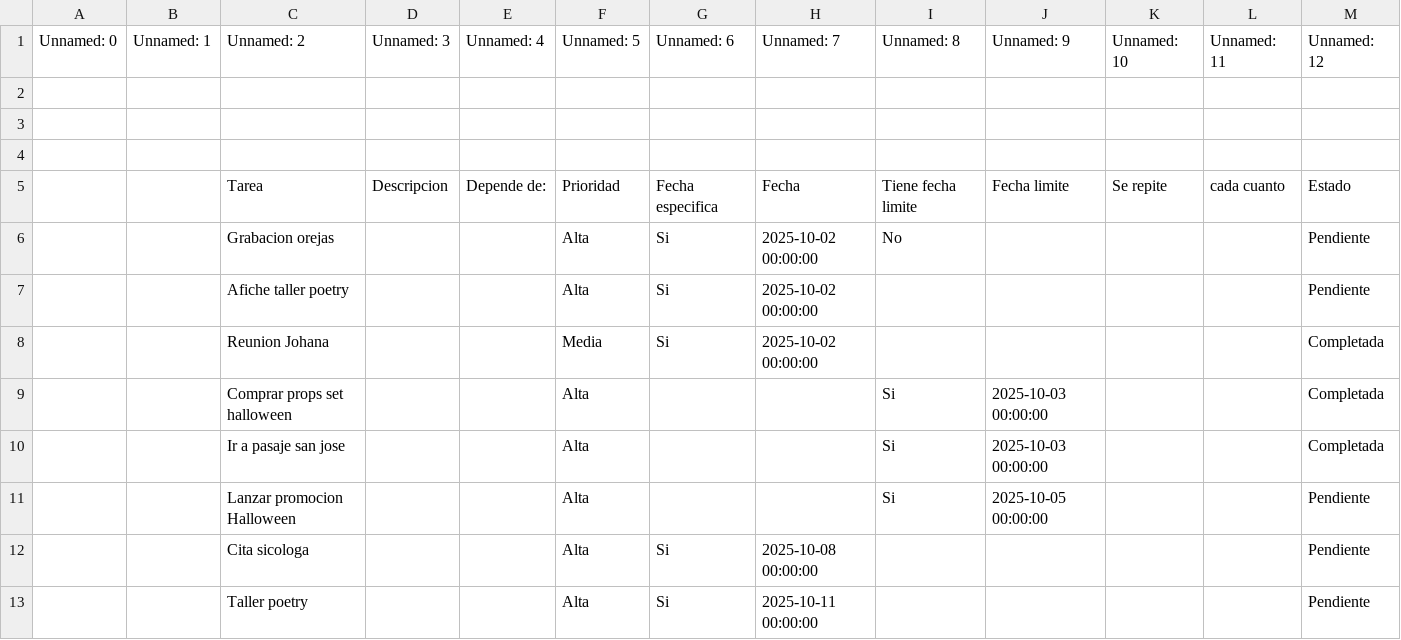
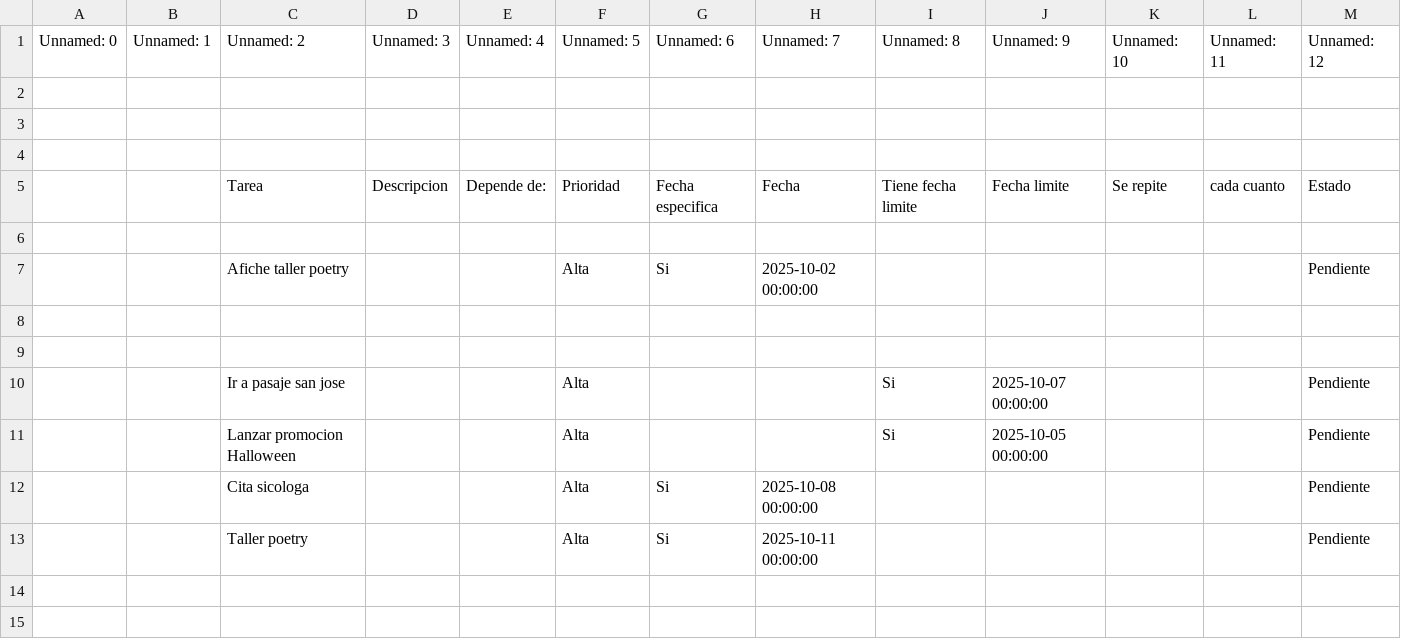
Before and after one commit to lordgarrobo-cpu/ToDoListUpdater, a CSV file: data/tareas.csv, drawn as a sheet.

```diff
--- a/data/tareas.csv
+++ b/data/tareas.csv
@@ -5,7 +5,7 @@ Unnamed: 0,Unnamed: 1,Unnamed: 2,Unnamed: 3,Unnamed: 4,Unnamed: 5,Unnamed: 6,Unn
 ,,Tarea,Descripcion,Depende de:,Prioridad,Fecha especifica,Fecha,Tiene fecha limite,Fecha limite,Se repite,cada cuanto,Estado
-,,Grabacion orejas,,,Alta,Si,2025-10-02 00:00:00,No,,,,Pendiente
+,,,,,,,,,,,,
 ,,Afiche taller poetry,,,Alta,Si,2025-10-02 00:00:00,,,,,Pendiente
-,,Reunion Johana,,,Media,Si,2025-10-02 00:00:00,,,,,Completada
-,,Comprar props set halloween,,,Alta,,,Si,2025-10-03 00:00:00,,,Completada
-,,Ir a pasaje san jose,,,Alta,,,Si,2025-10-03 00:00:00,,,Completada
+,,,,,,,,,,,,
+,,,,,,,,,,,,
+,,Ir a pasaje san jose,,,Alta,,,Si,2025-10-07 00:00:00,,,Pendiente
 ,,Lanzar promocion Halloween,,,Alta,,,Si,2025-10-05 00:00:00,,,Pendiente
```
Also changed, not shown: 1 other file.
